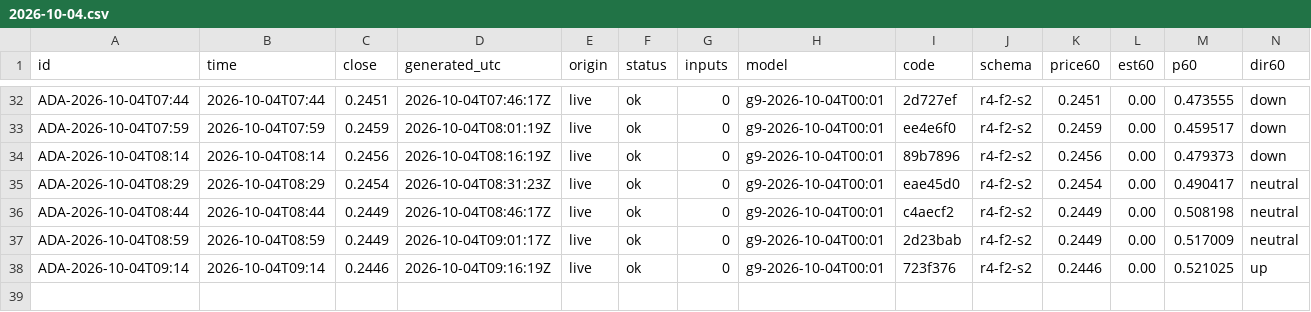
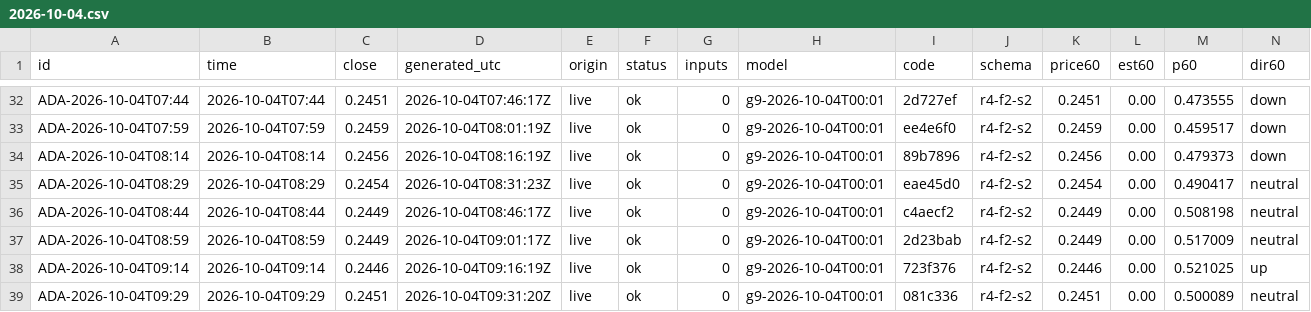
Before and after one commit to omidabduli/cardano-self-improving-prediction, a CSV file: data/predictions/2026-10-04.csv, drawn as a sheet; only a part is shown, gaps mark what is left out; rows hold the shown columns only; the diff names each change by its address in the sheet, - before the commit and + after, or states it on an @@ line.

```diff
--- a/data/predictions/2026-10-04.csv
+++ b/data/predictions/2026-10-04.csv
+row 39: ADA-2026-10-04T09:29 | 2026-10-04T09:29 | 0.2451 | 2026-10-04T09:31:20Z | live | ok | 0 | g9-2026-10-04T00:01 | 081c336 | r4-f2-s2 | 0.2451 | 0.00 | 0.500089 | neutral
```
Also changed, not shown: 3 other files.
